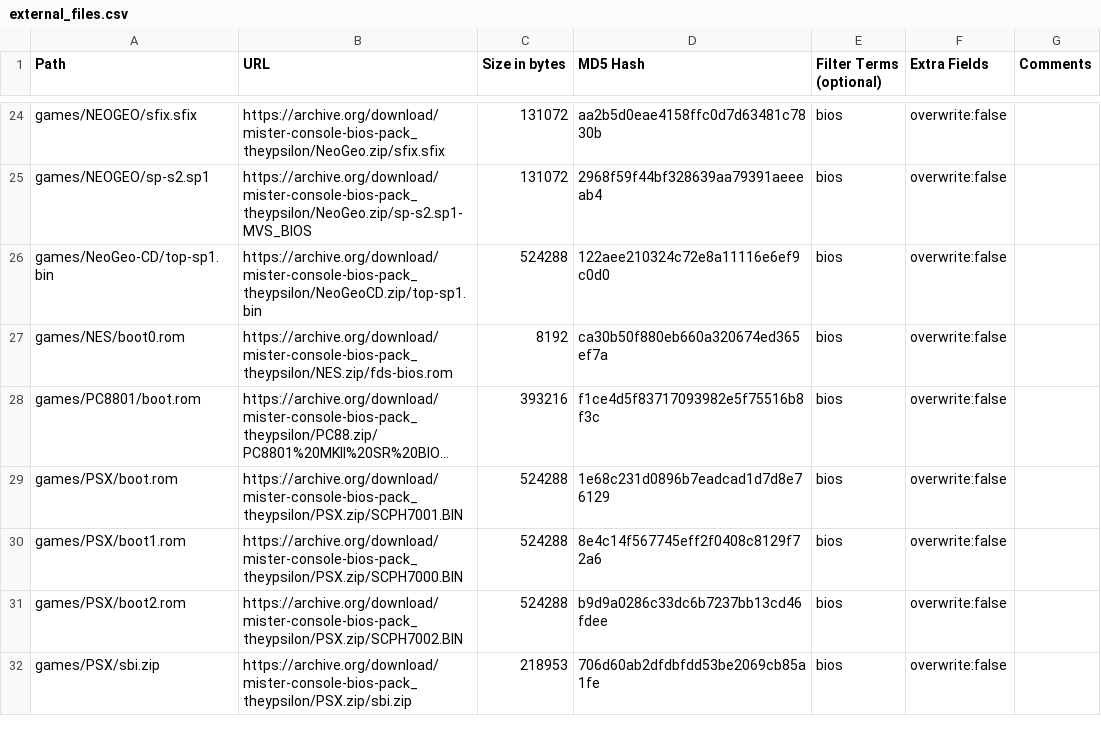
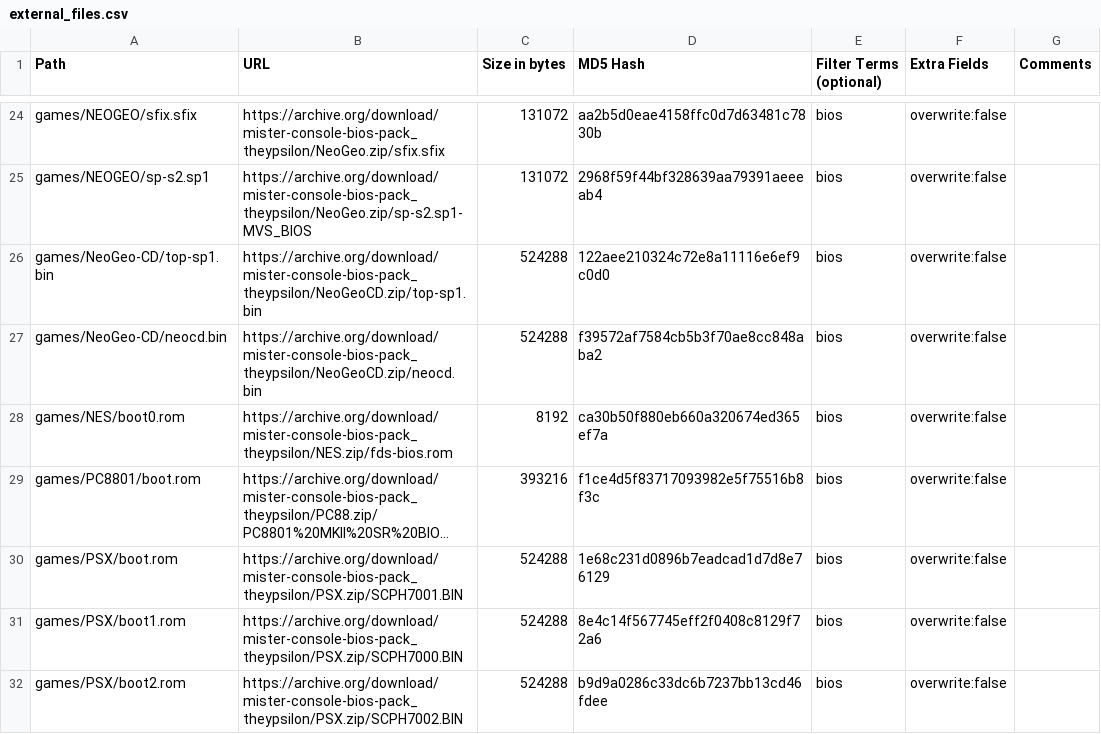
Before and after one commit to birdybro/BiosDB_MiSTer, a CSV file: external_files.csv, drawn as a sheet; only a part is shown, gaps mark what is left out; the shorter side is filled out with more unchanged rows; long unchanged cells end in ….

Commit message:
Adding neocd.bin

```diff
--- a/external_files.csv
+++ b/external_files.csv
@@ -26,2 +26,3 @@ games/NEOGEO/sp-s2.sp1, https://archive.org/download/mister-console-bios-pack_th
 games/NeoGeo-CD/top-sp1.bin, https://archive.org/download/mister-console-bios-pack_theypsilon/NeoGeoCD.zip/top-sp1.bin, 524288, 122aee210324c72e8a11116e6ef9c0d0, bios, overwrite:false,
+games/NeoGeo-CD/neocd.bin, https://archive.org/download/mister-console-bios-pack_theypsilon/NeoGeoCD.zip/neocd.bin, 524288, f39572af7584cb5b3f70ae8cc848aba2, bios, overwrite:false,
 games/NES/boot0.rom, https://archive.org/download/mister-console-bios-pack_theypsilon/NES.zip/fds-bios.rom, 8192, ca30b50f880eb660a320674ed365ef7a, bios, overwrite:false,
```
